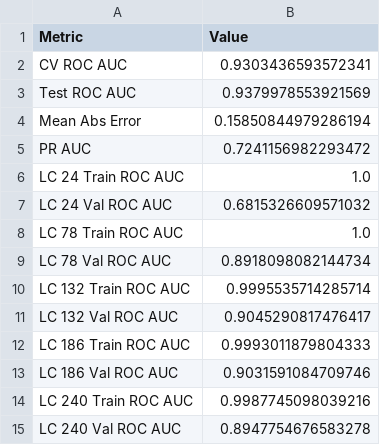
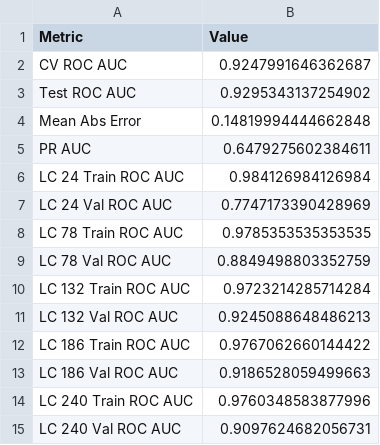
Before and after one commit to R3D-R4V3N/F1-Top-3, a CSV file: model_performance.csv, drawn as a sheet.

Commit message:
stacked model

```diff
--- a/model_performance.csv
+++ b/model_performance.csv
@@ -1,15 +1,15 @@
 Metric,Value
-CV ROC AUC,0.9303436593572341
-Test ROC AUC,0.9379978553921569
-Mean Abs Error,0.15850844979286194
-PR AUC,0.7241156982293472
-LC 24 Train ROC AUC,1.0
-LC 24 Val ROC AUC,0.6815326609571032
-LC 78 Train ROC AUC,1.0
-LC 78 Val ROC AUC,0.8918098082144734
-LC 132 Train ROC AUC,0.9995535714285714
-LC 132 Val ROC AUC,0.9045290817476417
-LC 186 Train ROC AUC,0.9993011879804333
-LC 186 Val ROC AUC,0.9031591084709746
-LC 240 Train ROC AUC,0.9987745098039216
-LC 240 Val ROC AUC,0.8947754676583278
+CV ROC AUC,0.9247991646362687
+Test ROC AUC,0.9295343137254902
+Mean Abs Error,0.14819994444662848
+PR AUC,0.6479275602384611
+LC 24 Train ROC AUC,0.984126984126984
+LC 24 Val ROC AUC,0.7747173390428969
+LC 78 Train ROC AUC,0.9785353535353535
+LC 78 Val ROC AUC,0.8849498803352759
+LC 132 Train ROC AUC,0.9723214285714284
+LC 132 Val ROC AUC,0.9245088648486213
+LC 186 Train ROC AUC,0.9767062660144422
+LC 186 Val ROC AUC,0.9186528059499663
+LC 240 Train ROC AUC,0.9760348583877996
+LC 240 Val ROC AUC,0.9097624682056731
```
